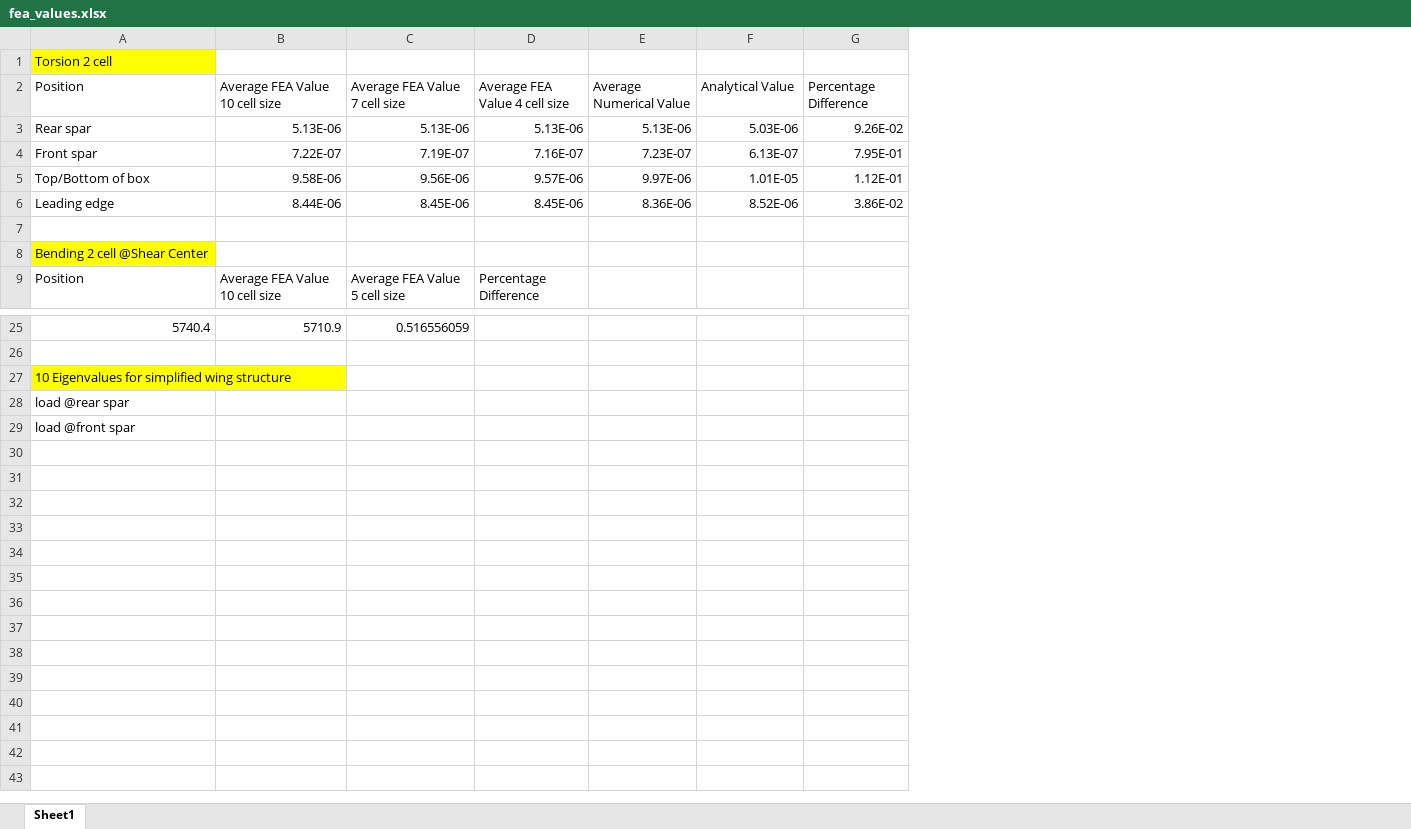
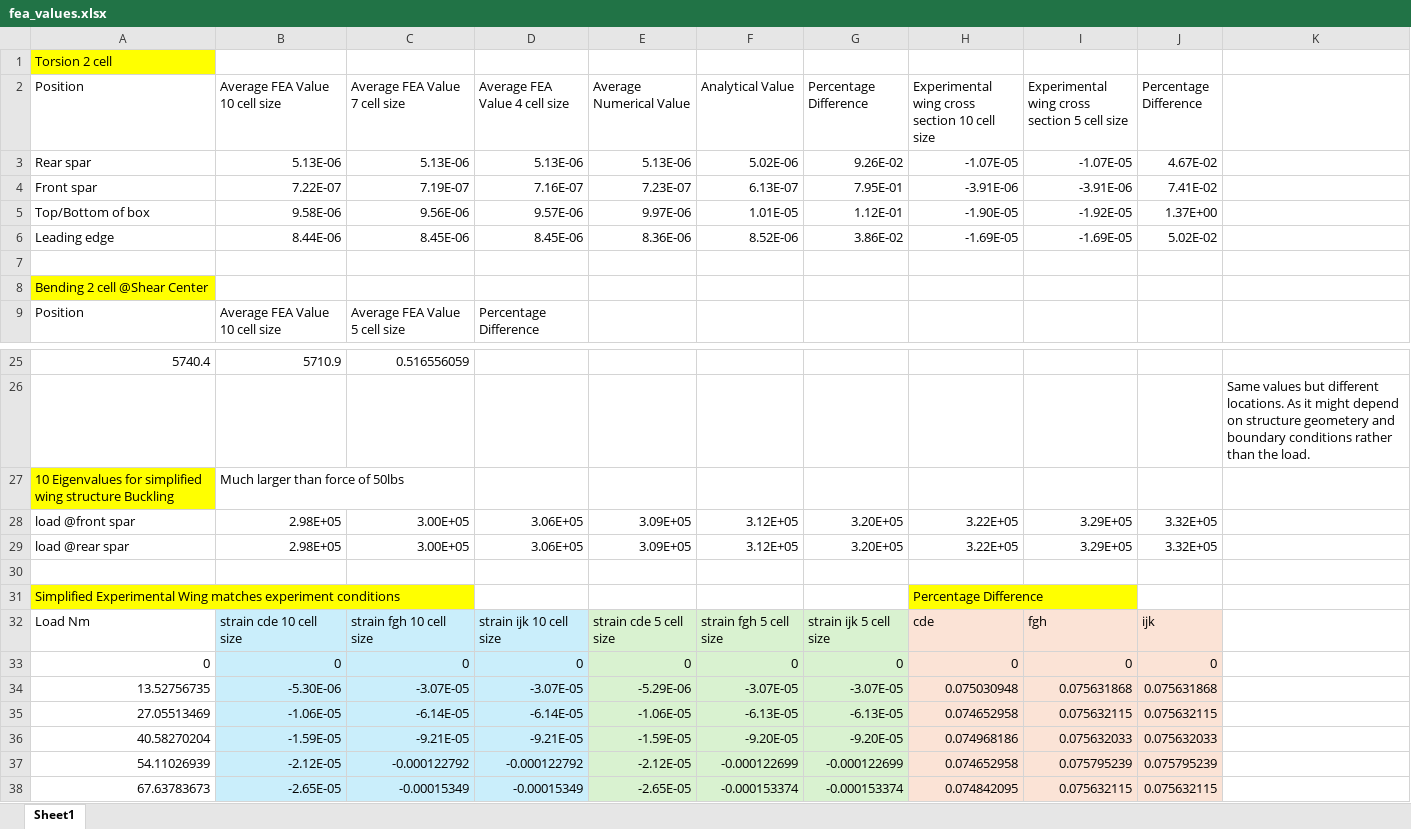
Before and after one commit to MrLunatic001/Aero, an Excel workbook: Structure 3 lab/fea_values.xlsx, sheet Sheet1, drawn as a sheet; only a part is shown, gaps mark what is left out; values as stored, in another font and other column widths than the file's, no borders; removed rows and columns are numbered as before the commit, all else as after; the diff names each change by its address in the sheet, - before the commit and + after, or states it on an @@ line.

Commit message:
added buckling and experimental wing cross section fea values

```diff
--- a/Structure 3 lab/fea_values.xlsx (sheet Sheet1)
+++ b/Structure 3 lab/fea_values.xlsx (sheet Sheet1)
+column H, rows 2-6: Experimental wing cross section 10 cell size | -1.07E-05 | -3.91E-06 | -1.90E-05 | -1.69E-05; row 31: Percentage Difference
+column I, rows 2-6: Experimental wing cross section 5 cell size | -1.07E-05 | -3.91E-06 | -1.92E-05 | -1.69E-05
+column J (Percentage Difference), rows 3-6: 4.67E-02 | 7.41E-02 | 1.37E+00 | 5.02E-02
+column K, row 26: Same values but different locations. As it might depend on structure geometery and boundary conditions rather than the load.
-F3 (Analytical Value): 5.03E-06
+F3 (Analytical Value): 5.02E-06
-row 27: 10 Eigenvalues for simplified wing structure
+row 27: 10 Eigenvalues for simplified wing structure Buckling | Much larger than force of 50lbs
+row 28: load @front spar | 2.98E+05 | 3.00E+05 | 3.06E+05 | 3.09E+05 | 3.12E+05 | 3.20E+05 | 3.22E+05 | 3.29E+05 | 3.32E+05
+row 29: load @rear spar | 2.98E+05 | 3.00E+05 | 3.06E+05 | 3.09E+05 | 3.12E+05 | 3.20E+05 | 3.22E+05 | 3.29E+05 | 3.32E+05
-A30 (Position): load @rear spar
+A30 (Position): (empty)
-A31 (Position): load @front spar
+A31 (Position): Simplified Experimental Wing matches experiment conditions
-A31 fill: none
+A31 fill: #FFFF00
+row 32: Load Nm | strain cde 10 cell size | strain fgh 10 cell size | strain ijk 10 cell size | strain cde 5 cell size | strain fgh 5 cell size | strain ijk 5 cell size | cde | fgh | ijk
+row 33: 0 | 0 | 0 | 0 | 0 | 0 | 0 | 0 | 0 | 0
+row 34: 13.52756735 | -5.30E-06 | -3.07E-05 | -3.07E-05 | -5.29E-06 | -3.07E-05 | -3.07E-05 | 0.075030948 | 0.075631868 | 0.075631868
+row 35: 27.05513469 | -1.06E-05 | -6.14E-05 | -6.14E-05 | -1.06E-05 | -6.13E-05 | -6.13E-05 | 0.074652958 | 0.075632115 | 0.075632115
+row 36: 40.58270204 | -1.59E-05 | -9.21E-05 | -9.21E-05 | -1.59E-05 | -9.20E-05 | -9.20E-05 | 0.074968186 | 0.075632033 | 0.075632033
+row 37: 54.11026939 | -2.12E-05 | -0.000122792 | -0.000122792 | -2.12E-05 | -0.000122699 | -0.000122699 | 0.074652958 | 0.075795239 | 0.075795239
+row 38: 67.63783673 | -2.65E-05 | -0.00015349 | -0.00015349 | -2.65E-05 | -0.000153374 | -0.000153374 | 0.074842095 | 0.075632115 | 0.075632115
```
Also changed, not shown: 6 other files.
